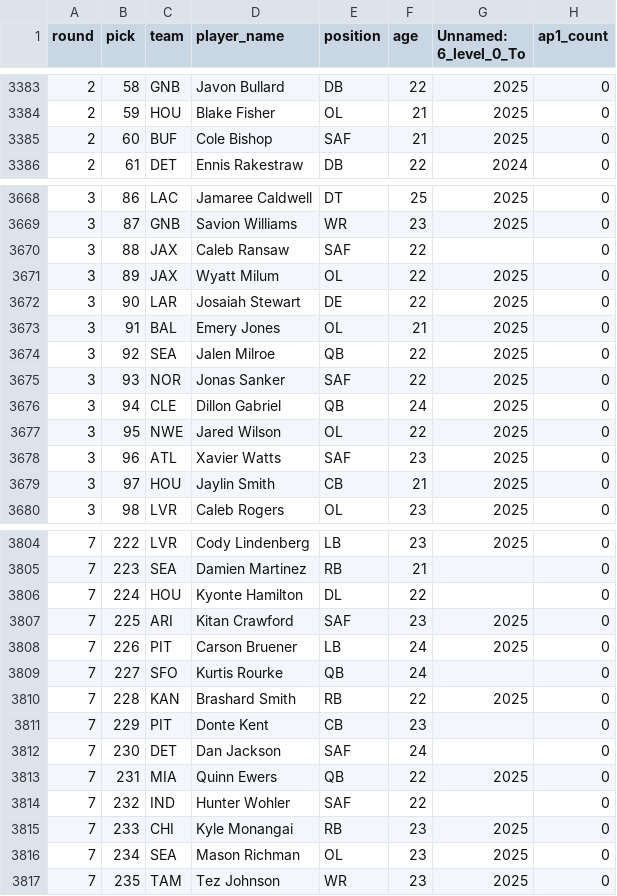
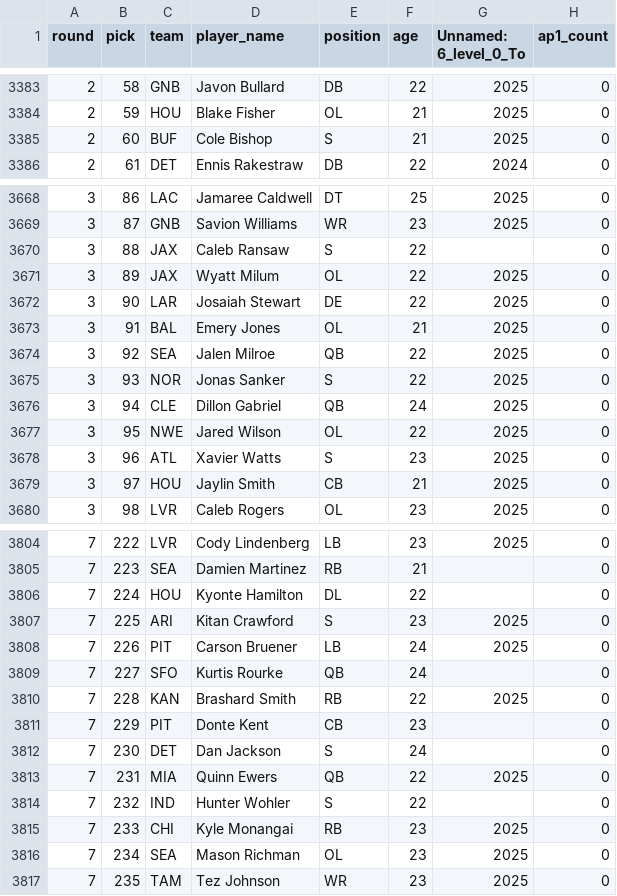
Before and after one commit to michael-books/nfl-draft-analytics, a CSV file: data/processed/merged_dataset.csv, drawn as a sheet; only a part is shown, gaps mark what is left out; the diff covers the shown part only; the diff names each change by its address in the sheet, - before the commit and + after, or states it on an @@ line.

Commit message:
Map SAF to S in position normalization

```diff
--- a/data/processed/merged_dataset.csv
+++ b/data/processed/merged_dataset.csv
-E3385 (position): SAF
+E3385 (position): S
-E3670 (position): SAF
+E3670 (position): S
-E3675 (position): SAF
+E3675 (position): S
-E3678 (position): SAF
+E3678 (position): S
-E3807 (position): SAF
+E3807 (position): S
-E3812 (position): SAF
+E3812 (position): S
-E3814 (position): SAF
+E3814 (position): S
```
Also changed, not shown: 23 edited cells elsewhere in this file, 1 other file.
